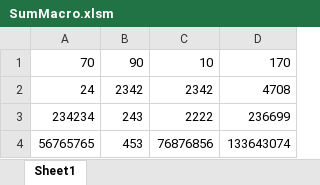
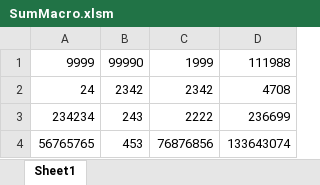
Before and after one commit to rk508501/RunExcelMacrosWithNodeJS, an Excel workbook: data/SumMacro.xlsm, sheet Sheet1, drawn as a sheet; values as stored, in another font and other column widths than the file's, no borders; removed rows and columns are numbered as before the commit, all else as after; the diff names each change by its address in the sheet, - before the commit and + after, or states it on an @@ line.

Commit message:
Get value from CSV script added

```diff
--- a/data/SumMacro.xlsm (sheet Sheet1)
+++ b/data/SumMacro.xlsm (sheet Sheet1)
-row 1: 70 | 90 | 10 | 170
+row 1: 9999 | 99990 | 1999 | 111988
```
Also changed, not shown: 3 other files.
